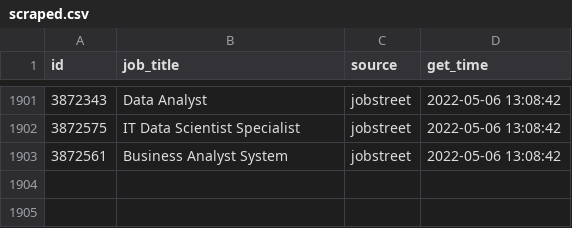
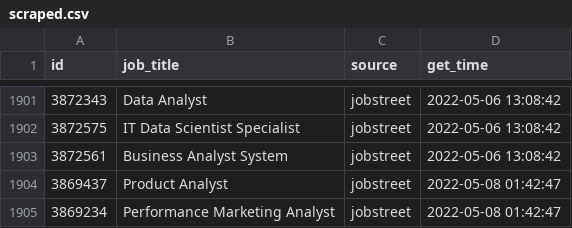
Before and after one commit to akherlan/jobvacancy, a CSV file: output/scraped.csv, drawn as a sheet; only a part is shown, gaps mark what is left out; the diff names each change by its address in the sheet, - before the commit and + after, or states it on an @@ line.

Commit message:
New update

```diff
--- a/output/scraped.csv
+++ b/output/scraped.csv
+row 1904: 3869437 | Product Analyst | jobstreet | 2022-05-08 01:42:47
+row 1905: 3869234 | Performance Marketing Analyst | jobstreet | 2022-05-08 01:42:47
```
